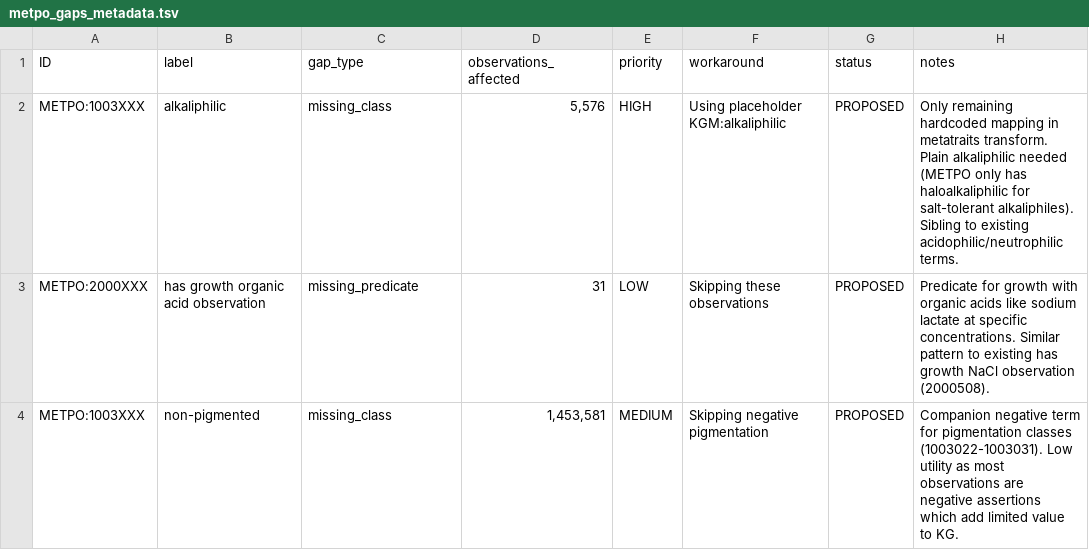
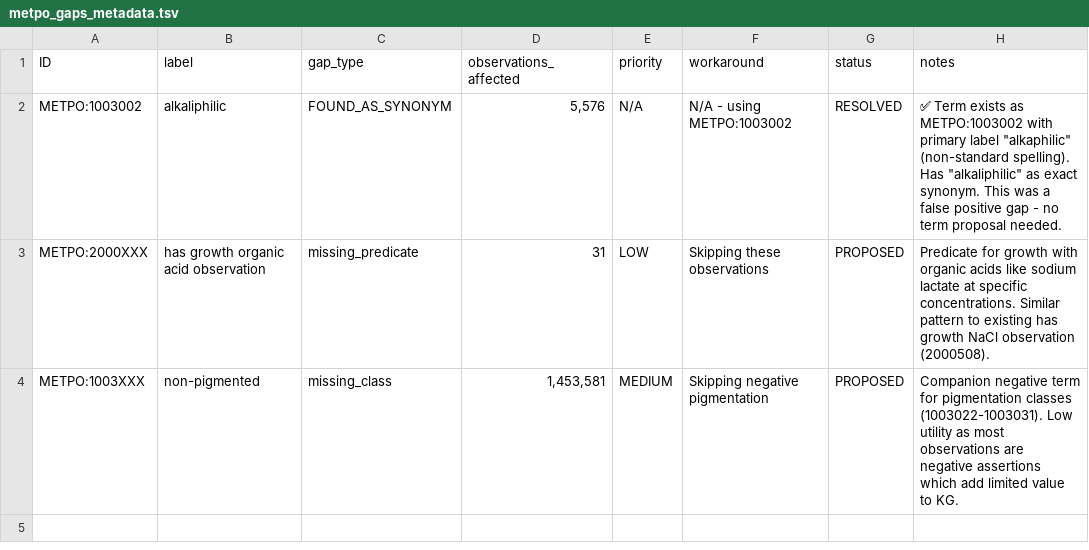
Before and after one commit to Knowledge-Graph-Hub/kg-microbe, a TSV file: kg_microbe/transform_utils/metatraits/mappings/metpo_gaps_metadata.tsv, drawn as a sheet.

```diff
--- a/kg_microbe/transform_utils/metatraits/mappings/metpo_gaps_metadata.tsv
+++ b/kg_microbe/transform_utils/metatraits/mappings/metpo_gaps_metadata.tsv
@@ -1,3 +1,3 @@
 ID	label	gap_type	observations_affected	priority	workaround	status	notes
-METPO:1003XXX	alkaliphilic	missing_class	5,576	HIGH	Using placeholder KGM:alkaliphilic	PROPOSED	Only remaining hardcoded mapping in metatraits transform. Plain alkaliphilic needed (METPO only has haloalkaliphilic for salt-tolerant alkaliphiles). Sibling to existing acidophilic/neutrophilic terms.
+METPO:1003002	alkaliphilic	FOUND_AS_SYNONYM	5,576	N/A	N/A - using METPO:1003002	RESOLVED	✅ Term exists as METPO:1003002 with primary label "alkaphilic" (non-standard spelling). Has "alkaliphilic" as exact synonym. This was a false positive gap - no term proposal needed.
 METPO:2000XXX	has growth organic acid observation	missing_predicate	31	LOW	Skipping these observations	PROPOSED	Predicate for growth with organic acids like sodium lactate at specific concentrations. Similar pattern to existing has growth NaCl observation (2000508).
```
